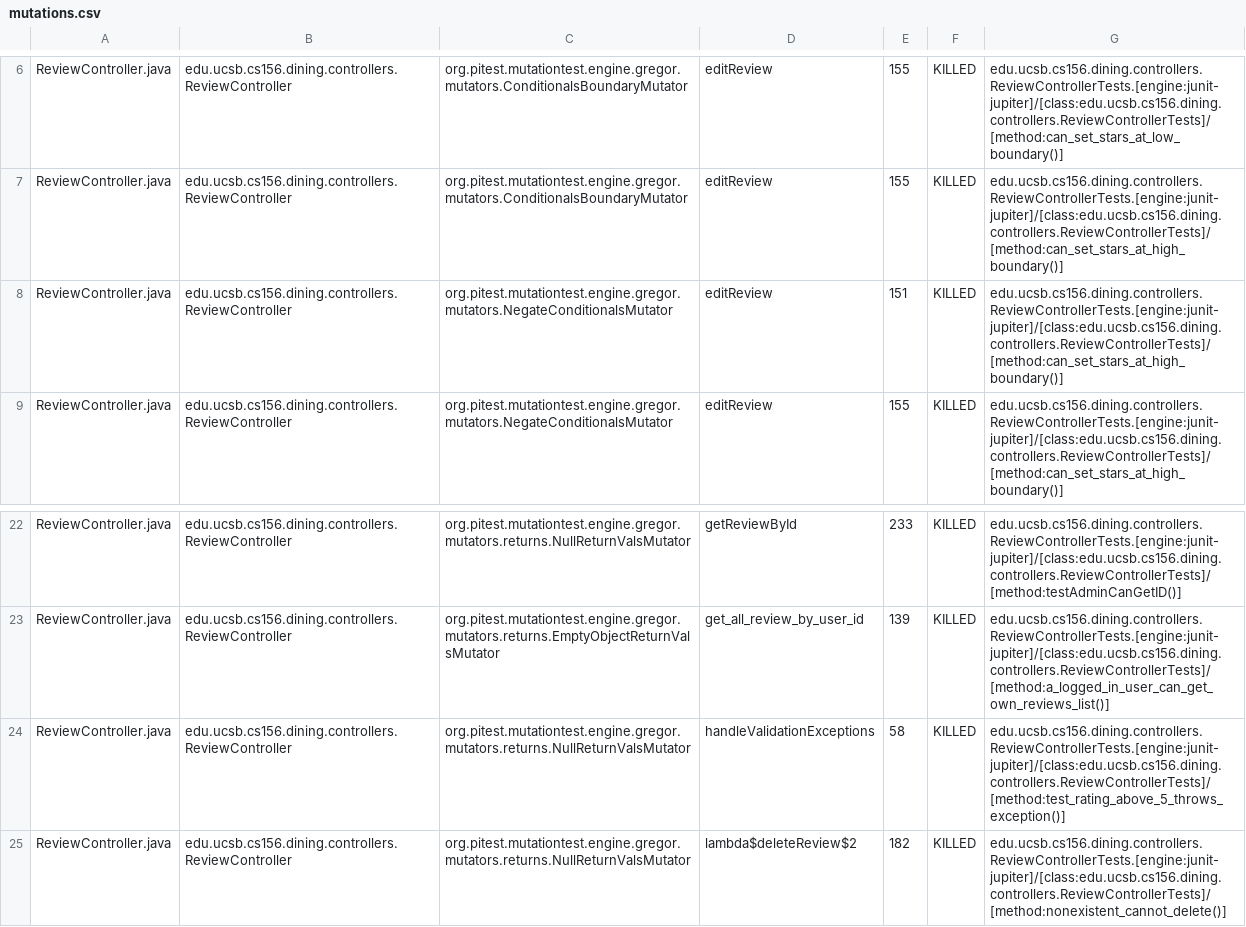
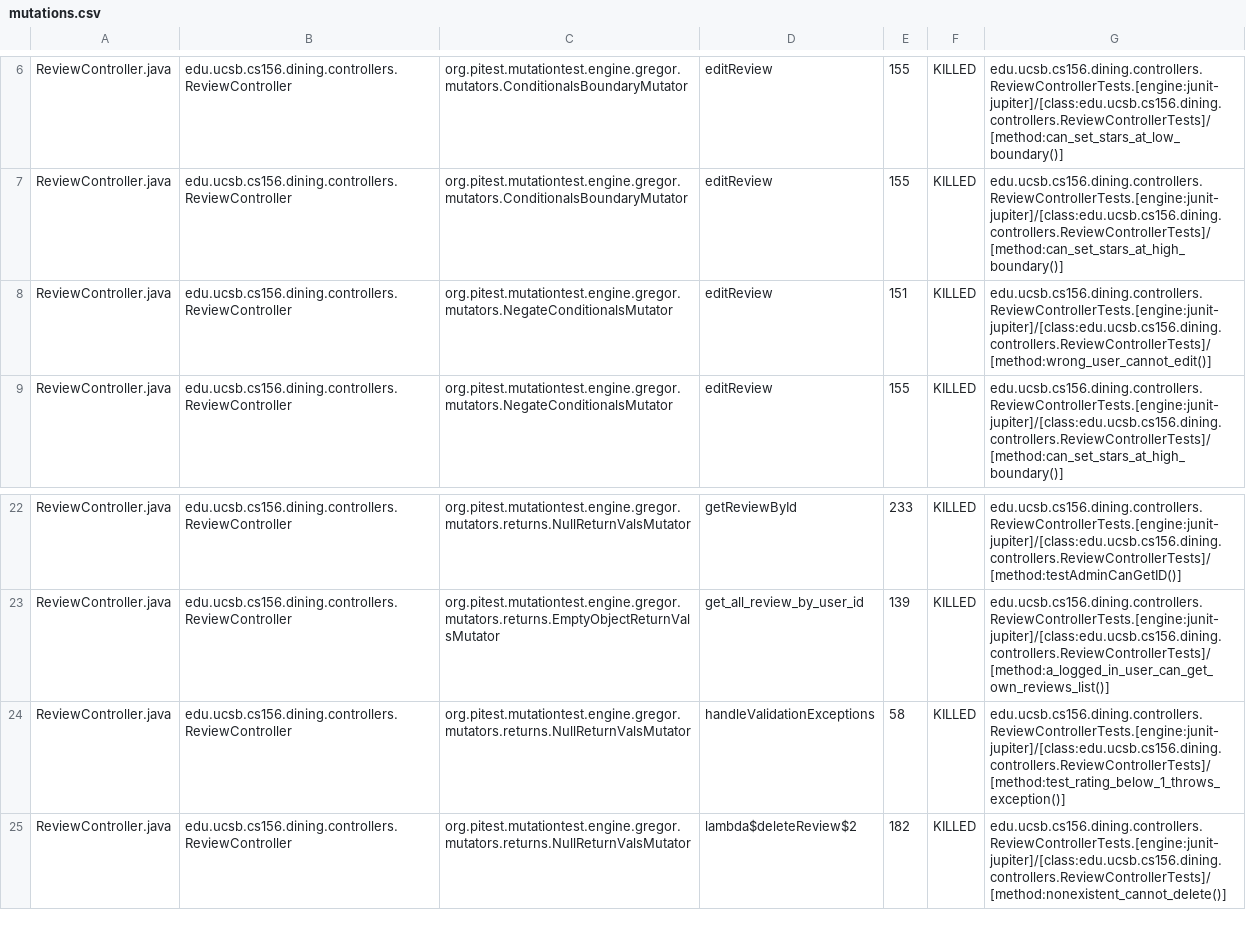
Before and after one commit to ucsb-cs156-s25/proj-dining-s25-04, a CSV file: pitest/mutations.csv, drawn as a sheet; only a part is shown, gaps mark what is left out; the diff covers the shown part only.

Commit message:
Deploying to gh-pages from @ ucsb-cs156-s25/proj-dining-s25-04@4eb3a554b895cfaf373425f36d326e587378d756 🚀

```diff
--- a/pitest/mutations.csv
+++ b/pitest/mutations.csv
@@ -7,3 +7,3 @@ ReviewController.java,edu.ucsb.cs156.dining.controllers.ReviewController,org.pit
 ReviewController.java,edu.ucsb.cs156.dining.controllers.ReviewController,org.pitest.mutationtest.engine.gregor.mutators.ConditionalsBoundaryMutator,editReview,155,KILLED,edu.ucsb.cs156.dining.controllers.ReviewControllerTests.[engine:junit-jupiter]/[class:edu.ucsb.cs156.dining.controllers.ReviewControllerTests]/[method:can_set_stars_at_high_boundary()]
-ReviewController.java,edu.ucsb.cs156.dining.controllers.ReviewController,org.pitest.mutationtest.engine.gregor.mutators.NegateConditionalsMutator,editReview,151,KILLED,edu.ucsb.cs156.dining.controllers.ReviewControllerTests.[engine:junit-jupiter]/[class:edu.ucsb.cs156.dining.controllers.ReviewControllerTests]/[method:can_set_stars_at_high_boundary()]
+ReviewController.java,edu.ucsb.cs156.dining.controllers.ReviewController,org.pitest.mutationtest.engine.gregor.mutators.NegateConditionalsMutator,editReview,151,KILLED,edu.ucsb.cs156.dining.controllers.ReviewControllerTests.[engine:junit-jupiter]/[class:edu.ucsb.cs156.dining.controllers.ReviewControllerTests]/[method:wrong_user_cannot_edit()]
 ReviewController.java,edu.ucsb.cs156.dining.controllers.ReviewController,org.pitest.mutationtest.engine.gregor.mutators.NegateConditionalsMutator,editReview,155,KILLED,edu.ucsb.cs156.dining.controllers.ReviewControllerTests.[engine:junit-jupiter]/[class:edu.ucsb.cs156.dining.controllers.ReviewControllerTests]/[method:can_set_stars_at_high_boundary()]
@@ -23,3 +23,3 @@ ReviewController.java,edu.ucsb.cs156.dining.controllers.ReviewController,org.pit
 ReviewController.java,edu.ucsb.cs156.dining.controllers.ReviewController,org.pitest.mutationtest.engine.gregor.mutators.returns.EmptyObjectReturnValsMutator,get_all_review_by_user_id,139,KILLED,edu.ucsb.cs156.dining.controllers.ReviewControllerTests.[engine:junit-jupiter]/[class:edu.ucsb.cs156.dining.controllers.ReviewControllerTests]/[method:a_logged_in_user_can_get_own_reviews_list()]
-ReviewController.java,edu.ucsb.cs156.dining.controllers.ReviewController,org.pitest.mutationtest.engine.gregor.mutators.returns.NullReturnValsMutator,handleValidationExceptions,58,KILLED,edu.ucsb.cs156.dining.controllers.ReviewControllerTests.[engine:junit-jupiter]/[class:edu.ucsb.cs156.dining.controllers.ReviewControllerTests]/[method:test_rating_above_5_throws_exception()]
+ReviewController.java,edu.ucsb.cs156.dining.controllers.ReviewController,org.pitest.mutationtest.engine.gregor.mutators.returns.NullReturnValsMutator,handleValidationExceptions,58,KILLED,edu.ucsb.cs156.dining.controllers.ReviewControllerTests.[engine:junit-jupiter]/[class:edu.ucsb.cs156.dining.controllers.ReviewControllerTests]/[method:test_rating_below_1_throws_exception()]
 ReviewController.java,edu.ucsb.cs156.dining.controllers.ReviewController,org.pitest.mutationtest.engine.gregor.mutators.returns.NullReturnValsMutator,lambda$deleteReview$2,182,KILLED,edu.ucsb.cs156.dining.controllers.ReviewControllerTests.[engine:junit-jupiter]/[class:edu.ucsb.cs156.dining.controllers.ReviewControllerTests]/[method:nonexistent_cannot_delete()]
```
Also changed, not shown: 8 added rows and 11 edited cells elsewhere in this file, 18 other files.
